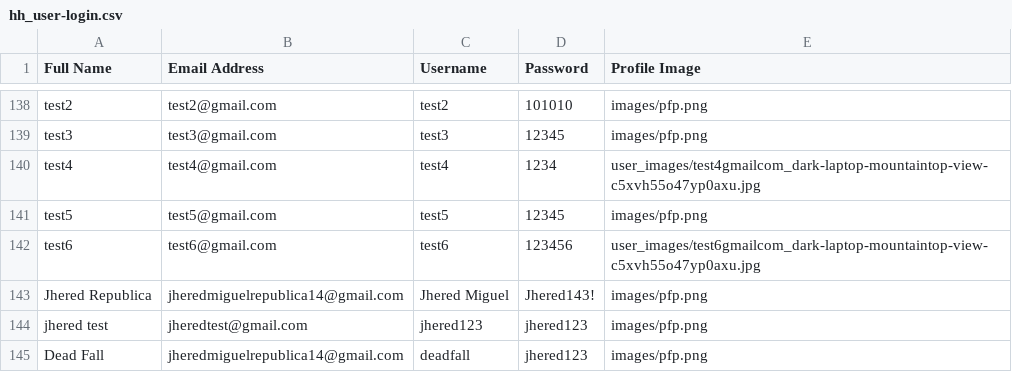
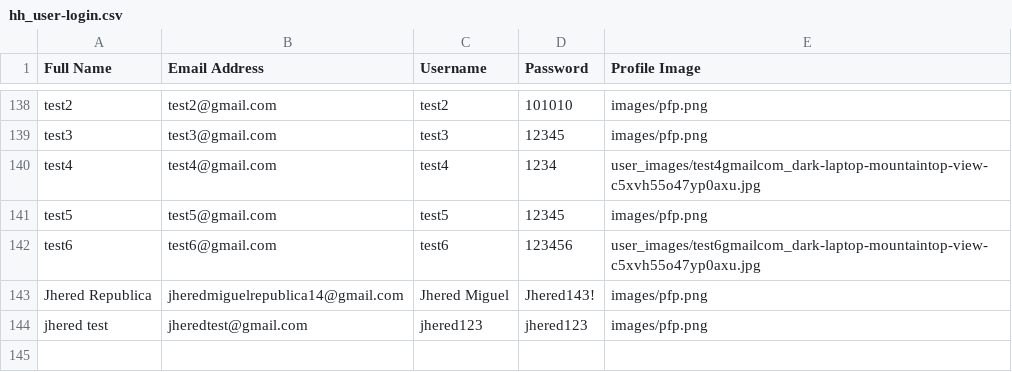
Before and after one commit to red-sakai/Final-Project-OOP, a CSV file: hexahaul_db/hh_user-login.csv, drawn as a sheet; only a part is shown, gaps mark what is left out.

```diff
--- a/hexahaul_db/hh_user-login.csv
+++ b/hexahaul_db/hh_user-login.csv
@@ -144,2 +144 @@ Jhered Republica,jheredmiguelrepublica14@gmail.com,Jhered Miguel,Jhered143!,imag
 jhered test,jheredtest@gmail.com,jhered123,jhered123,images/pfp.png
-Dead Fall,jheredmiguelrepublica14@gmail.com,deadfall,jhered123,images/pfp.png
```
Also changed, not shown: hexahaul_db/hh_activity.csv, 2 other files.
